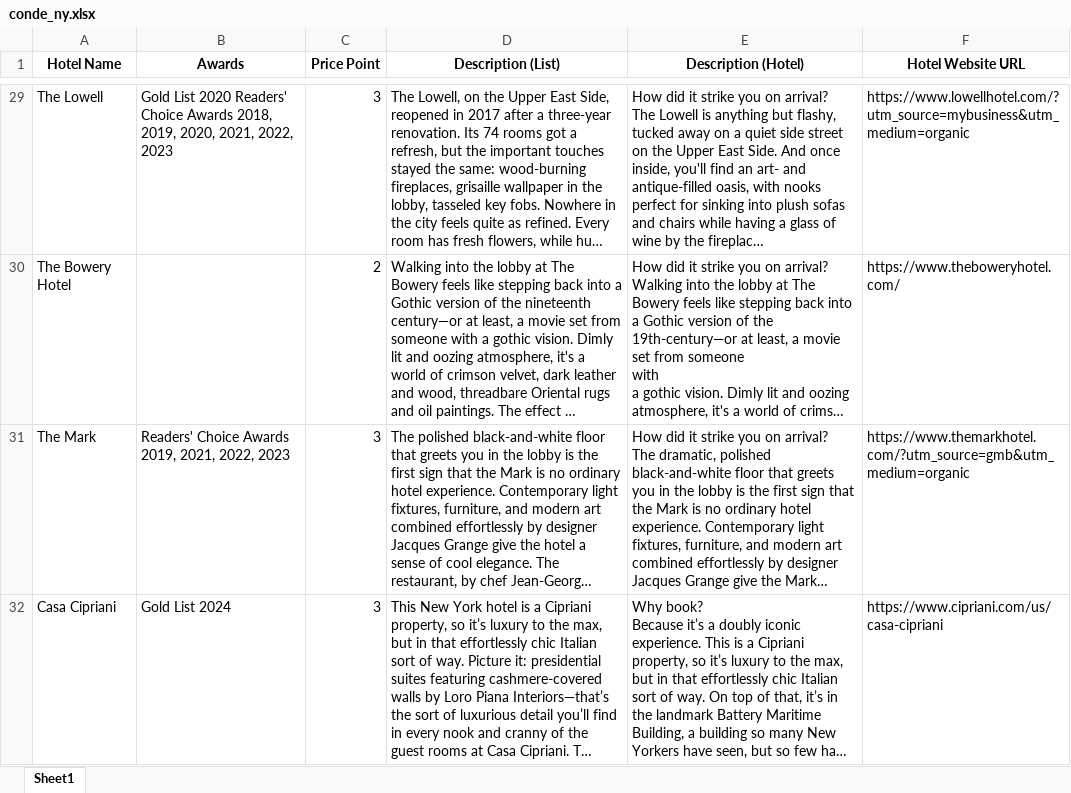
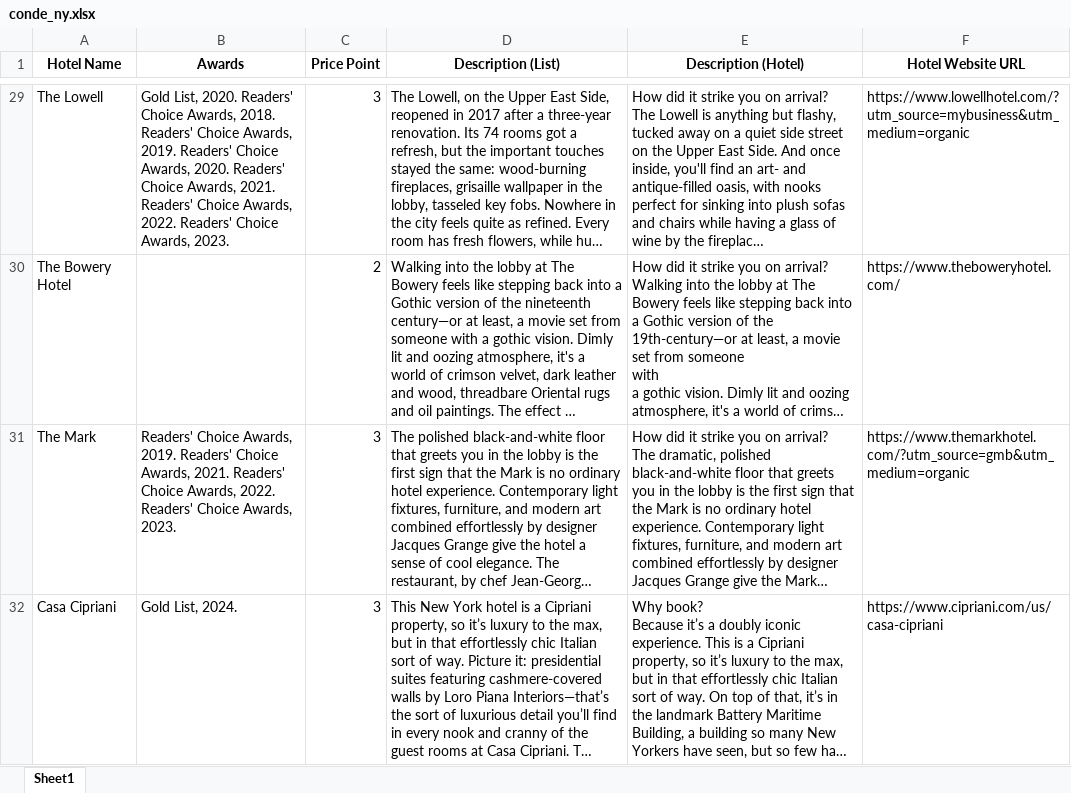
Before and after one commit to aaronli04/conde-scraper, an Excel workbook: conde_ny.xlsx, sheet Sheet1, drawn as a sheet; only a part is shown, gaps mark what is left out; long unchanged cells end in …; values as stored, in another font and other column widths than the file's, no borders; the diff covers the shown part only; the diff names each change by its address in the sheet, - before the commit and + after, or states it on an @@ line.

```diff
--- a/conde_ny.xlsx (sheet Sheet1)
+++ b/conde_ny.xlsx (sheet Sheet1)
-B29 (Awards): Gold List 2020 Readers' Choice Awards 2018, 2019, 2020, 2021, 2022, 2023
+B29 (Awards): Gold List, 2020. Readers' Choice Awards, 2018. Readers' Choice Awards, 2019. Readers' Choice Awards, 2020. Readers' Choice Awards, 2021. Readers' Choice Awards, 2022. Readers' Choice Awards, 2023.
-B31 (Awards): Readers' Choice Awards 2019, 2021, 2022, 2023
+B31 (Awards): Readers' Choice Awards, 2019. Readers' Choice Awards, 2021. Readers' Choice Awards, 2022. Readers' Choice Awards, 2023.
-B32 (Awards): Gold List 2024
+B32 (Awards): Gold List, 2024.
```
Also changed, not shown: 29 edited cells elsewhere in this sheet, conde_la.xlsx, conde_london.xlsx, 4 other files.
